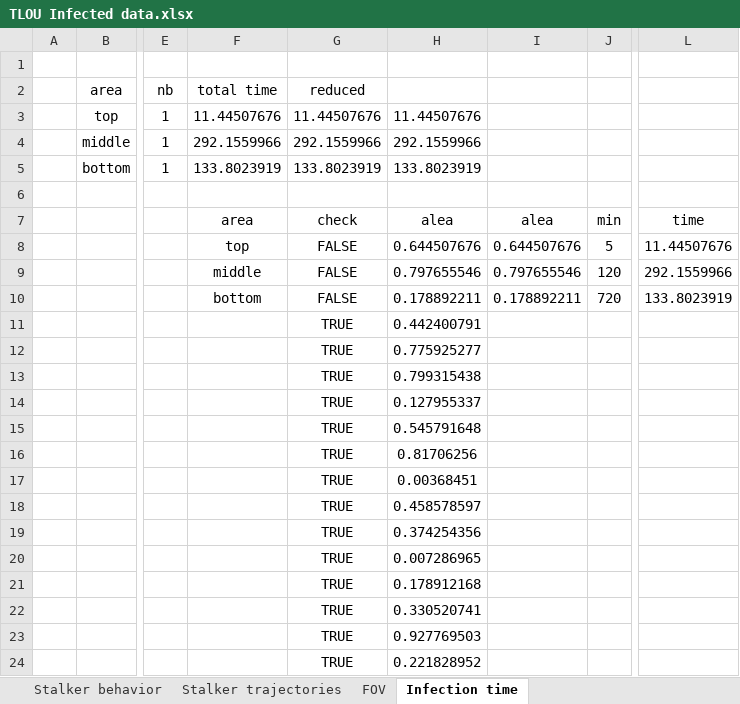
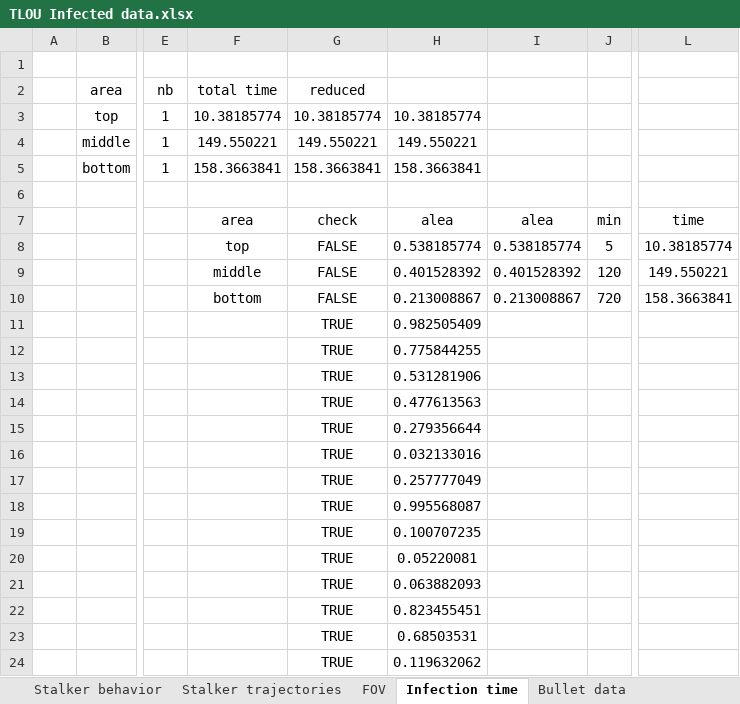
Before and after one commit to SirDoggyJvla/The-Last-of-Us-Infected-B41, an Excel workbook: images/TLOU Infected data.xlsx, sheet Infection time, drawn as a sheet; only a part is shown, gaps mark what is left out; values as stored, in another font and other column widths than the file's, no borders; the diff covers the shown part only; the diff names each change by its address in the sheet, - before the commit and + after, or states it on an @@ line.

Commit message:
Update TLOU Infected data.xlsx

```diff
--- a/images/TLOU Infected data.xlsx (sheet Infection time)
+++ b/images/TLOU Infected data.xlsx (sheet Infection time)
+sheet tab: Bullet data
-F3 (total time): 11.44507676
+F3 (total time): 10.38185774
-G3 (reduced): 11.44507676
+G3 (reduced): 10.38185774
-H3: 11.44507676
+H3: 10.38185774
-F4 (total time): 292.1559966
+F4 (total time): 149.550221
-G4 (reduced): 292.1559966
+G4 (reduced): 149.550221
-H4: 292.1559966
+H4: 149.550221
-F5 (total time): 133.8023919
+F5 (total time): 158.3663841
-G5 (reduced): 133.8023919
+G5 (reduced): 158.3663841
-H5: 133.8023919
+H5: 158.3663841
-H8: 0.644507676
+H8: 0.538185774
-I8: 0.644507676
+I8: 0.538185774
-L8: 11.44507676
+L8: 10.38185774
-H9: 0.797655546
+H9: 0.401528392
-I9: 0.797655546
+I9: 0.401528392
-L9: 292.1559966
+L9: 149.550221
-H10: 0.178892211
+H10: 0.213008867
-I10: 0.178892211
+I10: 0.213008867
-L10: 133.8023919
+L10: 158.3663841
-H11: 0.442400791
+H11: 0.982505409
-H12: 0.775925277
+H12: 0.775844255
-H13: 0.799315438
+H13: 0.531281906
-H14: 0.127955337
+H14: 0.477613563
-H15: 0.545791648
+H15: 0.279356644
-H16: 0.81706256
+H16: 0.032133016
-H17: 0.00368451
+H17: 0.257777049
-H18: 0.458578597
+H18: 0.995568087
-H19: 0.374254356
+H19: 0.100707235
-H20: 0.007286965
+H20: 0.05220081
-H21: 0.178912168
+H21: 0.063882093
-H22: 0.330520741
+H22: 0.823455451
-H23: 0.927769503
+H23: 0.68503531
-H24: 0.221828952
+H24: 0.119632062
```
Also changed, not shown: 5 edited cells elsewhere in this sheet, charts or pictures.
